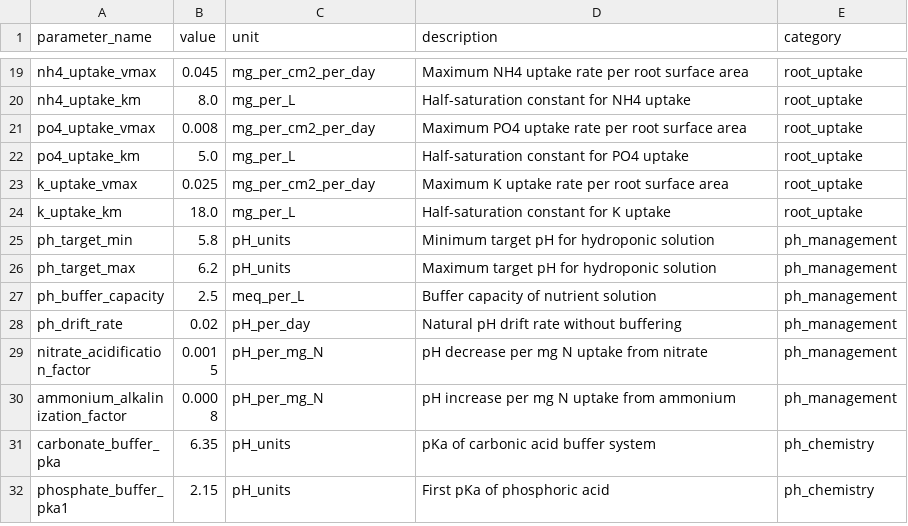
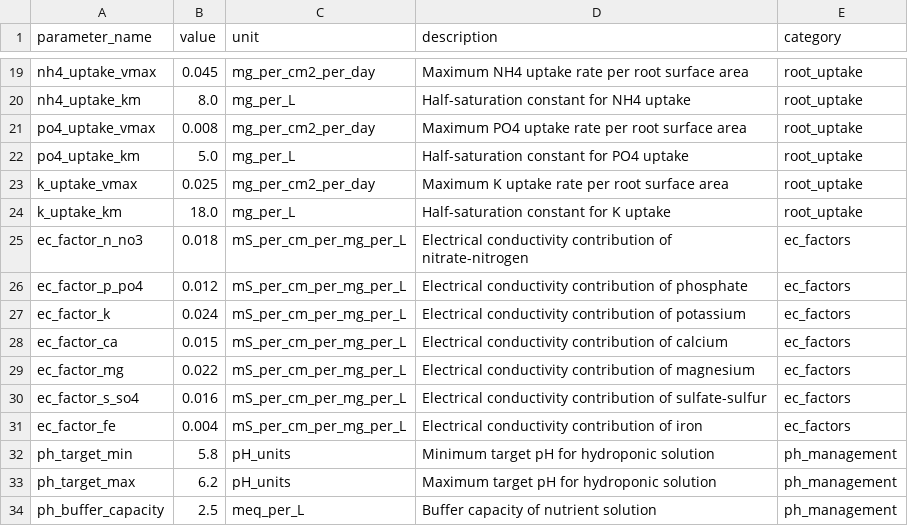
Before and after one commit to kapil-161/hydroponic_python, a CSV file: input/LET_EXP001_2024_nutrient_parameters_consolidated.csv, drawn as a sheet; only a part is shown, gaps mark what is left out; the shorter side is filled out with more unchanged rows; the diff names each change by its address in the sheet, - before the commit and + after, or states it on an @@ line.

```diff
--- a/input/LET_EXP001_2024_nutrient_parameters_consolidated.csv
+++ b/input/LET_EXP001_2024_nutrient_parameters_consolidated.csv
+row 25: ec_factor_n_no3 | 0.018 | mS_per_cm_per_mg_per_L | Electrical conductivity contribution of nitrate-nitrogen | ec_factors
+row 26: ec_factor_p_po4 | 0.012 | mS_per_cm_per_mg_per_L | Electrical conductivity contribution of phosphate | ec_factors
+row 27: ec_factor_k | 0.024 | mS_per_cm_per_mg_per_L | Electrical conductivity contribution of potassium | ec_factors
+row 28: ec_factor_ca | 0.015 | mS_per_cm_per_mg_per_L | Electrical conductivity contribution of calcium | ec_factors
+row 29: ec_factor_mg | 0.022 | mS_per_cm_per_mg_per_L | Electrical conductivity contribution of magnesium | ec_factors
+row 30: ec_factor_s_so4 | 0.016 | mS_per_cm_per_mg_per_L | Electrical conductivity contribution of sulfate-sulfur | ec_factors
+row 31: ec_factor_fe | 0.004 | mS_per_cm_per_mg_per_L | Electrical conductivity contribution of iron | ec_factors
```
Also changed, not shown: input/BAS_EXP001_2024_leaf_development_parameters.csv, input/BAS_EXP001_2024_nutrient_parameters_consolidated.csv, 13 other files.
